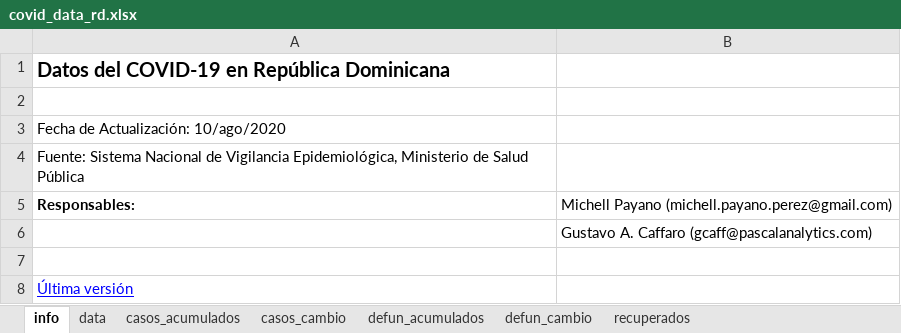
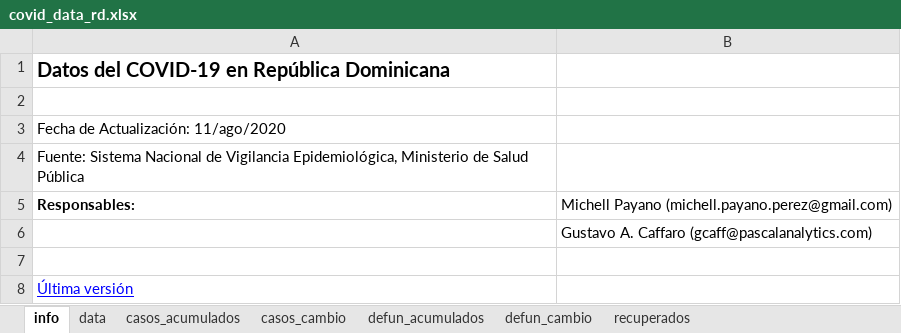
Before and after one commit to gcaff/COVID19-RD, an Excel workbook: data/covid_data_rd.xlsx, sheet info, drawn as a sheet; values as stored, in another font and other column widths than the file's, no borders; the diff names each change by its address in the sheet, - before the commit and + after, or states it on an @@ line.

```diff
--- a/data/covid_data_rd.xlsx (sheet info)
+++ b/data/covid_data_rd.xlsx (sheet info)
-A3: Fecha de Actualización: 10/ago/2020
+A3: Fecha de Actualización: 11/ago/2020
```
Also changed, not shown: sheet data, sheet recuperados, sheet defun_cambio, sheet casos_cambio, sheet defun_acumulados, sheet casos_acumulados, 1 other file.
